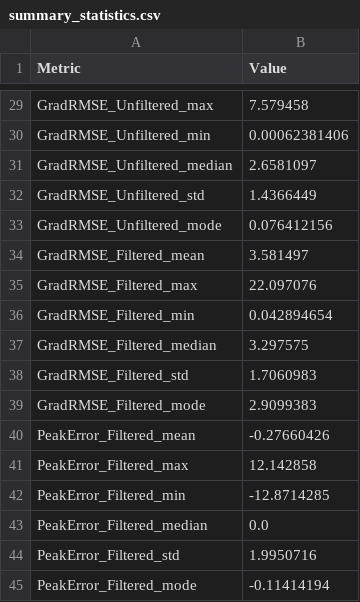
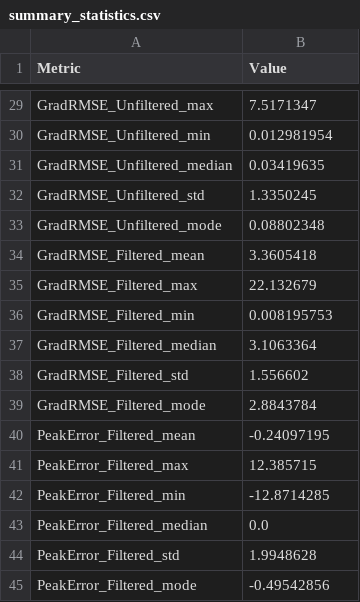
Before and after one commit to BCL-hue/Himawari_8_CloudSat_3D_Cloud_Vertical_Ptofiles_Reconstruct, a CSV file: MLP/results/summary_statistics.csv, drawn as a sheet; only a part is shown, gaps mark what is left out; the diff covers the shown part only; the diff names each change by its address in the sheet, - before the commit and + after, or states it on an @@ line.

```diff
--- a/MLP/results/summary_statistics.csv
+++ b/MLP/results/summary_statistics.csv
-B29 (Value): 7.579458
+B29 (Value): 7.5171347
-B30 (Value): 0.00062381406
+B30 (Value): 0.012981954
-B31 (Value): 2.6581097
+B31 (Value): 0.03419635
-B32 (Value): 1.4366449
+B32 (Value): 1.3350245
-B33 (Value): 0.076412156
+B33 (Value): 0.08802348
-B34 (Value): 3.581497
+B34 (Value): 3.3605418
-B35 (Value): 22.097076
+B35 (Value): 22.132679
-B36 (Value): 0.042894654
+B36 (Value): 0.008195753
-B37 (Value): 3.297575
+B37 (Value): 3.1063364
-B38 (Value): 1.7060983
+B38 (Value): 1.556602
-B39 (Value): 2.9099383
+B39 (Value): 2.8843784
-B40 (Value): -0.27660426
+B40 (Value): -0.24097195
-B41 (Value): 12.142858
+B41 (Value): 12.385715
-B44 (Value): 1.9950716
+B44 (Value): 1.9948628
-B45 (Value): -0.11414194
+B45 (Value): -0.49542856
```
Also changed, not shown: 23 edited cells elsewhere in this file, MLP/results/formatted_summary.csv, MLP/results/gradient_rmse_by_height.csv, 5 other files.
